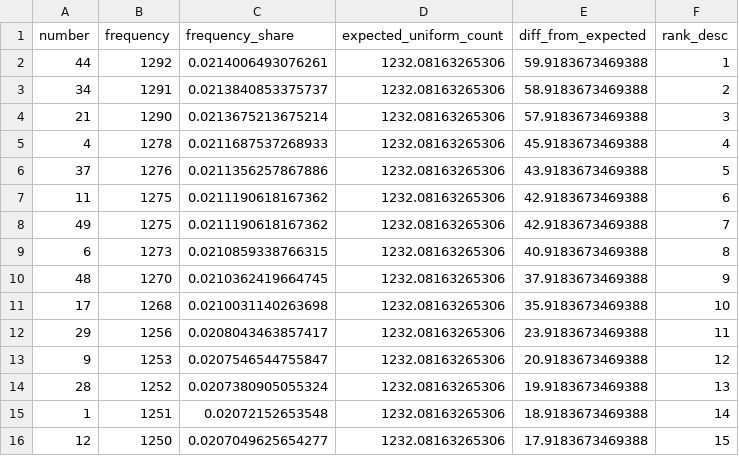
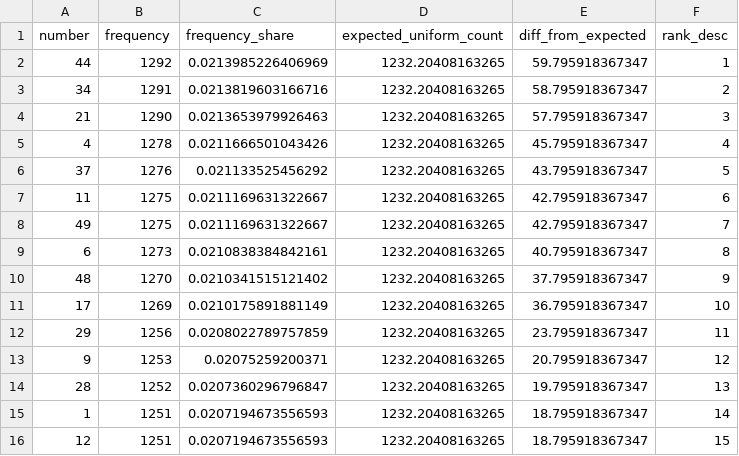
Before and after one commit to SATananov/lottery-probability-model, a CSV file: reports/r/r_frequency_statistics.csv, drawn as a sheet; only a part is shown; the diff covers the shown part only.

```diff
--- a/reports/r/r_frequency_statistics.csv
+++ b/reports/r/r_frequency_statistics.csv
@@ -1,16 +1,16 @@
 "number","frequency","frequency_share","expected_uniform_count","diff_from_expected","rank_desc"
-44,1292,0.0214006493076261,1232.08163265306,59.9183673469388,1
-34,1291,0.0213840853375737,1232.08163265306,58.9183673469388,2
-21,1290,0.0213675213675214,1232.08163265306,57.9183673469388,3
-4,1278,0.0211687537268933,1232.08163265306,45.9183673469388,4
-37,1276,0.0211356257867886,1232.08163265306,43.9183673469388,5
-11,1275,0.0211190618167362,1232.08163265306,42.9183673469388,6
-49,1275,0.0211190618167362,1232.08163265306,42.9183673469388,7
-6,1273,0.0210859338766315,1232.08163265306,40.9183673469388,8
-48,1270,0.0210362419664745,1232.08163265306,37.9183673469388,9
-17,1268,0.0210031140263698,1232.08163265306,35.9183673469388,10
-29,1256,0.0208043463857417,1232.08163265306,23.9183673469388,11
-9,1253,0.0207546544755847,1232.08163265306,20.9183673469388,12
-28,1252,0.0207380905055324,1232.08163265306,19.9183673469388,13
-1,1251,0.02072152653548,1232.08163265306,18.9183673469388,14
-12,1250,0.0207049625654277,1232.08163265306,17.9183673469388,15
+44,1292,0.0213985226406969,1232.20408163265,59.795918367347,1
+34,1291,0.0213819603166716,1232.20408163265,58.795918367347,2
+21,1290,0.0213653979926463,1232.20408163265,57.795918367347,3
+4,1278,0.0211666501043426,1232.20408163265,45.795918367347,4
+37,1276,0.021133525456292,1232.20408163265,43.795918367347,5
+11,1275,0.0211169631322667,1232.20408163265,42.795918367347,6
+49,1275,0.0211169631322667,1232.20408163265,42.795918367347,7
+6,1273,0.0210838384842161,1232.20408163265,40.795918367347,8
+48,1270,0.0210341515121402,1232.20408163265,37.795918367347,9
+17,1269,0.0210175891881149,1232.20408163265,36.795918367347,10
+29,1256,0.0208022789757859,1232.20408163265,23.795918367347,11
+9,1253,0.02075259200371,1232.20408163265,20.795918367347,12
+28,1252,0.0207360296796847,1232.20408163265,19.795918367347,13
+1,1251,0.0207194673556593,1232.20408163265,18.795918367347,14
+12,1251,0.0207194673556593,1232.20408163265,18.795918367347,15
```
Also changed, not shown: 1 added row, 1 removed row and 103 edited cells elsewhere in this file, reports/r/r_draw_sum_history.csv, reports/r/r_pattern_analysis.csv, 46 other files.
